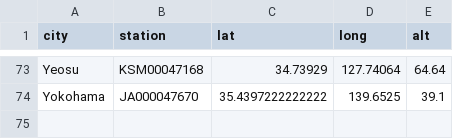
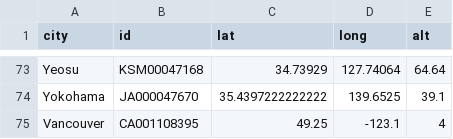
Before and after one commit to joosung-min/peak-bloom-prediction, a CSV file: code/vancouver/data/A11_city_station_pairs.csv, drawn as a sheet; only a part is shown, gaps mark what is left out; the diff names each change by its address in the sheet, - before the commit and + after, or states it on an @@ line.

```diff
--- a/code/vancouver/data/A11_city_station_pairs.csv
+++ b/code/vancouver/data/A11_city_station_pairs.csv
-B1: station
+B1: id
+row 75: Vancouver | CA001108395 | 49.25 | -123.1 | 4
```
Also changed, not shown: 10 other files.
